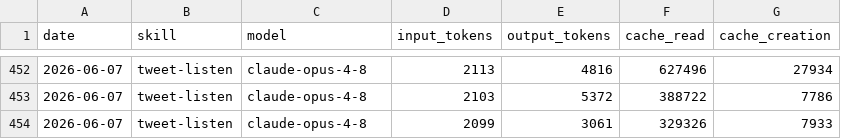
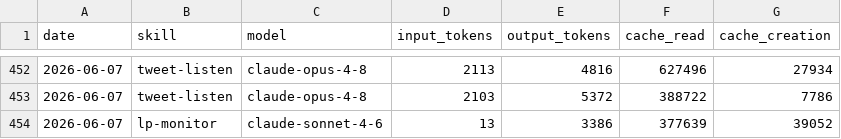
Before and after one commit to Liquid-Protocol-Ops/agent-autonomopoly, a CSV file: memory/token-usage.csv, drawn as a sheet; only a part is shown, gaps mark what is left out; removed rows and columns are numbered as before the commit, all else as after; the diff names each change by its address in the sheet, - before the commit and + after, or states it on an @@ line.

Commit message:
chore(lp-monitor): auto-commit 2026-06-07

```diff
--- a/memory/token-usage.csv
+++ b/memory/token-usage.csv
-row 454: 2026-06-07 | tweet-listen | claude-opus-4-8 | 2099 | 3061 | 329326 | 7933
+row 454: 2026-06-07 | lp-monitor | claude-sonnet-4-6 | 13 | 3386 | 377639 | 39052
```
Also changed, not shown: 3 other files.
